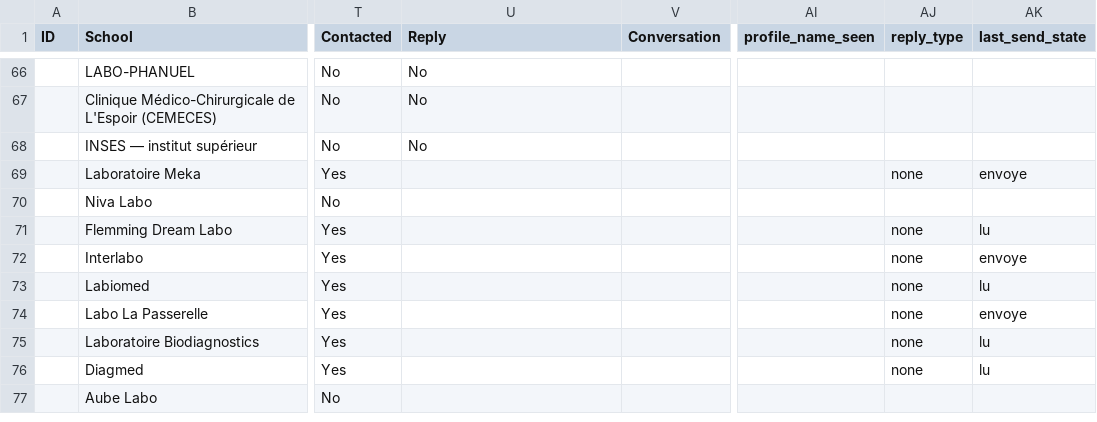
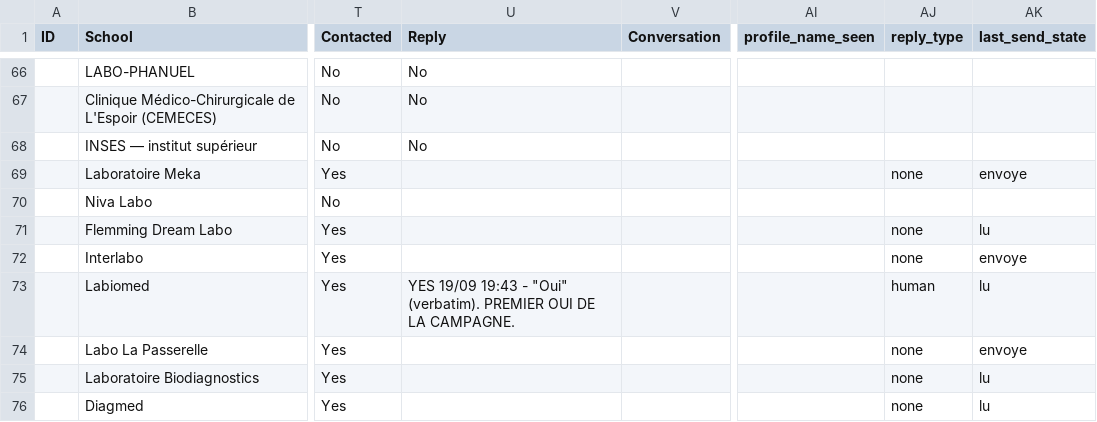
Before and after one commit to AKWOKING/AMK, a CSV file: leads/CRM.csv, drawn as a sheet; only a part is shown, gaps mark what is left out; the shorter side is filled out with more unchanged rows; the diff names each change by its address in the sheet, - before the commit and + after, or states it on an @@ line.

Commit message:
CRM : le Oui de LABIOMED enregistre (reponse humaine n4)
Le script precedent avait echoue sur un guillemet non ferme -> le Oui n'etait PAS dans le CRM.
Corrige et verifie : Labiomed = Reply YES, reply_type human, 19/09 19:43.

REPONSES HUMAINES : 4 (St. Theresa, UNI-LABO, Bonanjo, LABIOMED).
Le 'Oui' est pose AVANT la boucle generique des envois, sinon le tuple de ENVOIS_1909_SOIR
le remettait a 'none' — meme classe de bug que les deux precedents : un traitement qui
ecrase en silence ce qu'un autre vient d'ecrire.

contactes : 45/105 · auto hors PRR : 1 (2K Labo).

Co-authored-by: arena-agent <297053741+arena-agent@users.noreply.github.com>

```diff
--- a/leads/CRM.csv
+++ b/leads/CRM.csv
-U73 (Reply): (empty)
+U73 (Reply): YES 19/09 19:43 - "Oui" (verbatim). PREMIER OUI DE LA CAMPAGNE.
-AJ73 (reply_type): none
+AJ73 (reply_type): human
```
Also changed, not shown: 3 other files.
